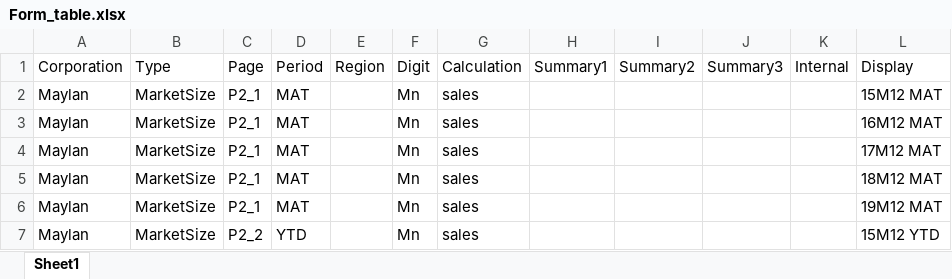
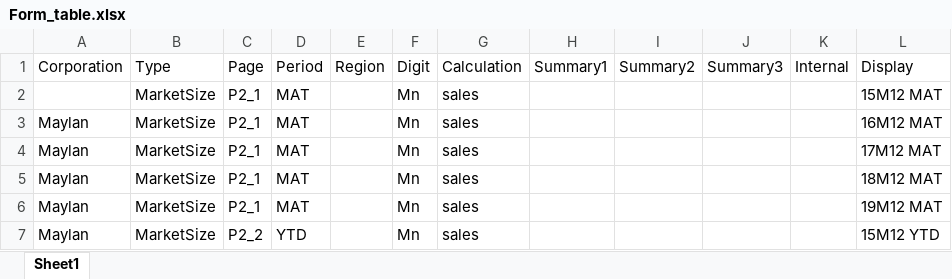
Before and after one commit to Zaphiroth/MAX_PPT_Automation, an Excel workbook: 03_Outputs/Form_table.xlsx, sheet Sheet1, drawn as a sheet; only a part is shown; values as stored, in another font and other column widths than the file's, no borders; the diff covers the shown part only; the diff names each change by its address in the sheet, - before the commit and + after, or states it on an @@ line.

```diff
--- a/03_Outputs/Form_table.xlsx (sheet Sheet1)
+++ b/03_Outputs/Form_table.xlsx (sheet Sheet1)
-A2: Maylan
+A2: (empty)
```
Also changed, not shown: 22 added rows and cell formats elsewhere in this sheet.
